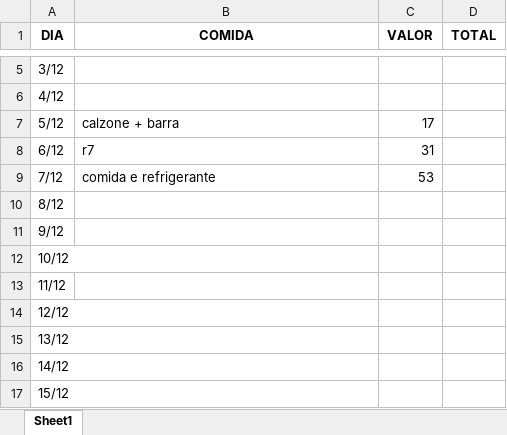
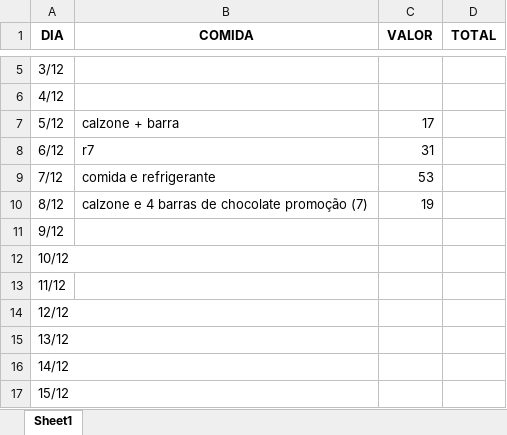
Before and after one commit to Sancheslipe/Curso_Robotic_Process_Automation_RPA_Crie_Robos_com_Python_e_robos_criados, an Excel workbook: atividade_12_calculo_almoço/arquivo_teste.xlsx, sheet Sheet1, drawn as a sheet; only a part is shown, gaps mark what is left out; values as stored, in another font and other column widths than the file's, no borders; the diff names each change by its address in the sheet, - before the commit and + after, or states it on an @@ line.

Commit message:
2022-12-08 17:50:55.316101
teste

```diff
--- a/atividade_12_calculo_almoço/arquivo_teste.xlsx (sheet Sheet1)
+++ b/atividade_12_calculo_almoço/arquivo_teste.xlsx (sheet Sheet1)
-B10 (COMIDA): (empty)
+B10 (COMIDA): calzone e 4 barras de chocolate promoção (7)
-C10 (VALOR): (empty)
+C10 (VALOR): 19
```
